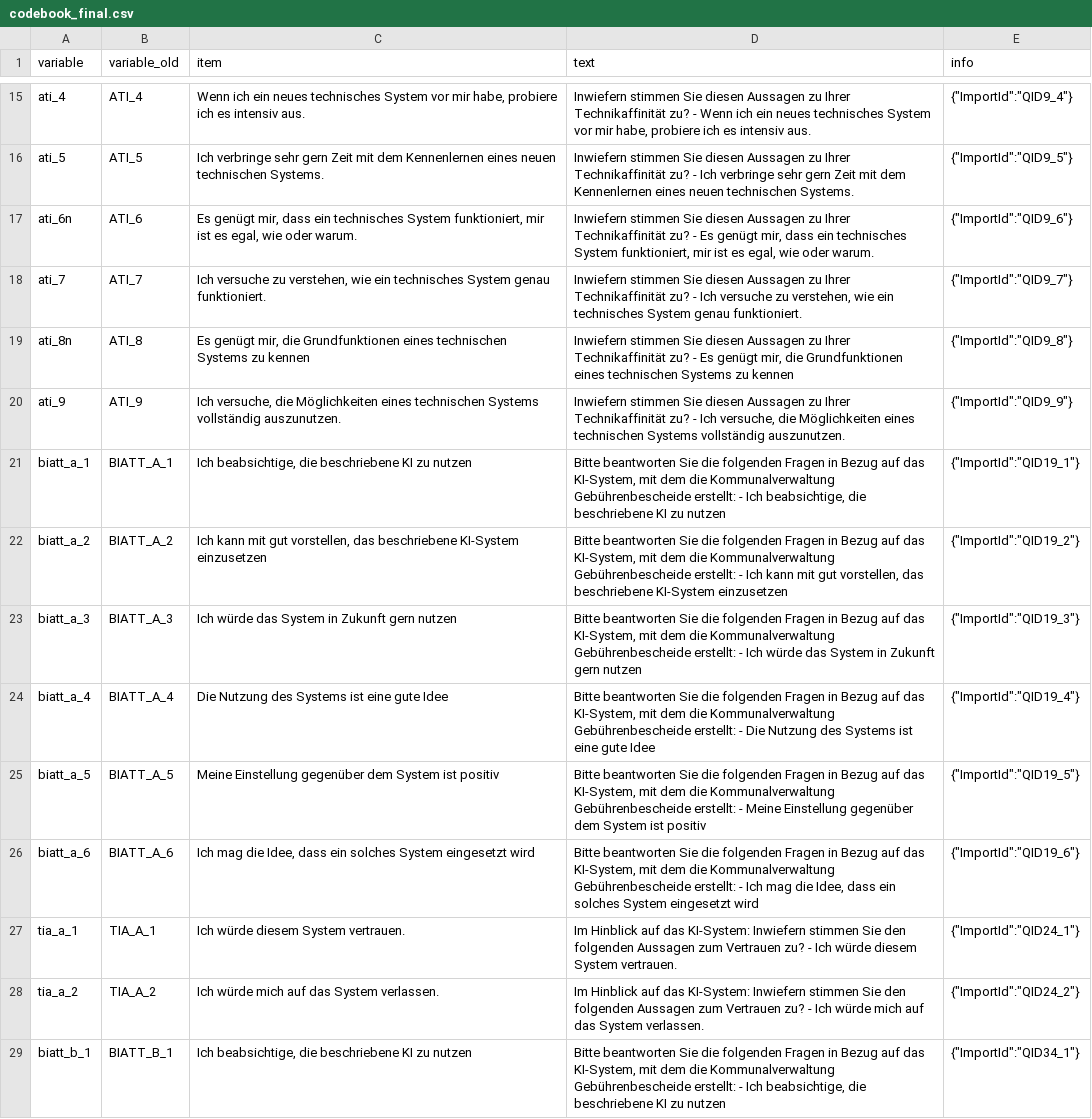
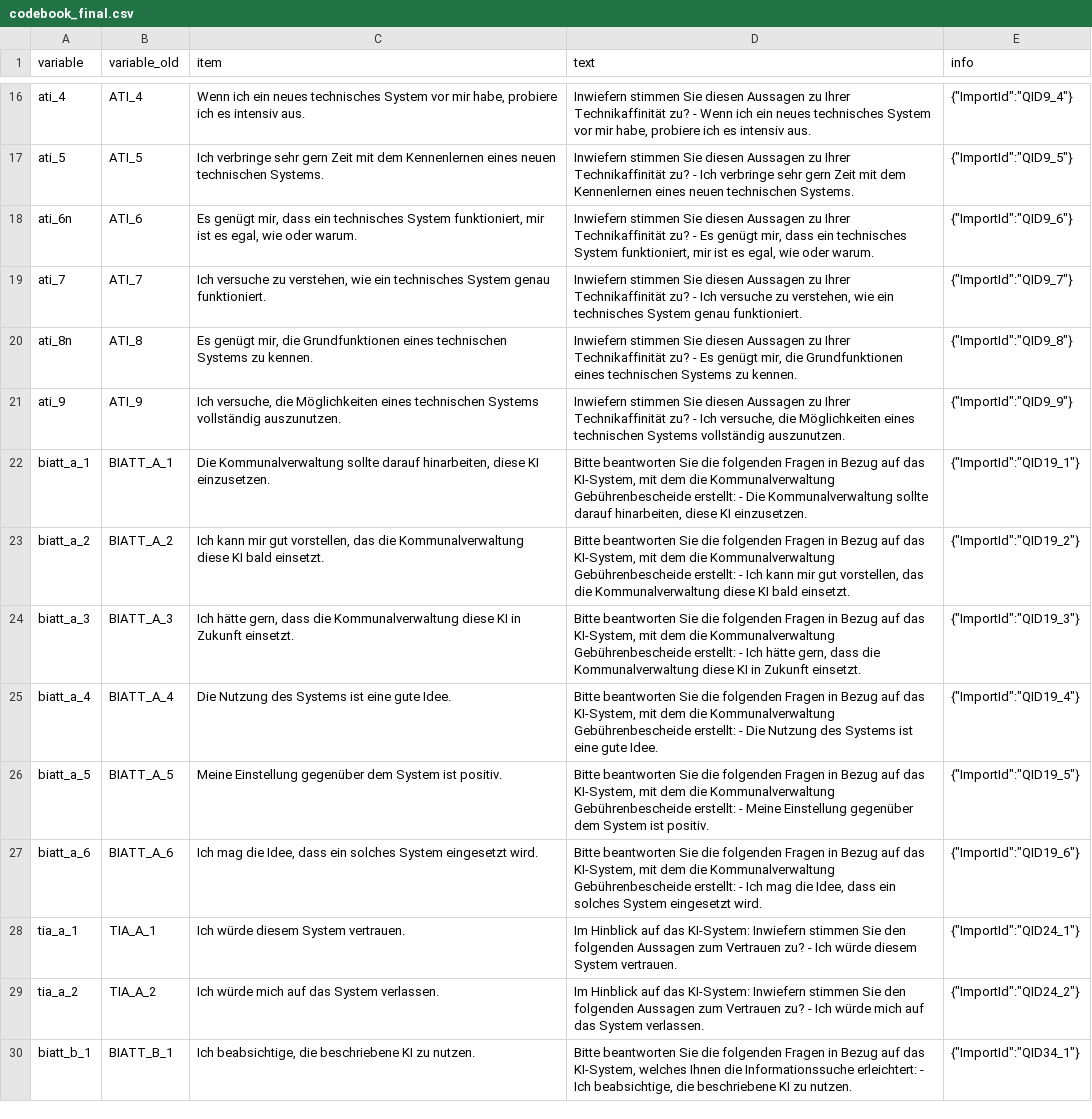
Before and after one commit to rwth-comm/WS2425Gruppe1, a CSV file: data/codebook_final.csv, drawn as a sheet; only a part is shown, gaps mark what is left out; the diff covers the shown part only.

```diff
--- a/data/codebook_final.csv
+++ b/data/codebook_final.csv
@@ -18,12 +19,12 @@ ati_6n;ATI_6;Es genügt mir, dass ein technisches System funktioniert, mir ist e
 ati_7;ATI_7;Ich versuche zu verstehen, wie ein technisches System genau funktioniert.;Inwiefern stimmen Sie diesen Aussagen zu Ihrer Technikaffinität zu? - Ich versuche zu verstehen, wie ein technisches System genau funktioniert.;"{""ImportId"":""QID9_7""}"
-ati_8n;ATI_8;Es genügt mir, die Grundfunktionen eines technischen Systems zu kennen;Inwiefern stimmen Sie diesen Aussagen zu Ihrer Technikaffinität zu? - Es genügt mir, die Grundfunktionen eines technischen Systems zu kennen;"{""ImportId"":""QID9_8""}"
+ati_8n;ATI_8;Es genügt mir, die Grundfunktionen eines technischen Systems zu kennen.;Inwiefern stimmen Sie diesen Aussagen zu Ihrer Technikaffinität zu? - Es genügt mir, die Grundfunktionen eines technischen Systems zu kennen.;"{""ImportId"":""QID9_8""}"
 ati_9;ATI_9;Ich versuche, die Möglichkeiten eines technischen Systems vollständig auszunutzen.;Inwiefern stimmen Sie diesen Aussagen zu Ihrer Technikaffinität zu? - Ich versuche, die Möglichkeiten eines technischen Systems vollständig auszunutzen.;"{""ImportId"":""QID9_9""}"
-biatt_a_1;BIATT_A_1;Ich beabsichtige, die beschriebene KI zu nutzen;Bitte beantworten Sie die folgenden Fragen in Bezug auf das KI-System, mit dem die Kommunalverwaltung Gebührenbescheide erstellt: - Ich beabsichtige, die beschriebene KI zu nutzen;"{""ImportId"":""QID19_1""}"
-biatt_a_2;BIATT_A_2;Ich kann mit gut vorstellen, das beschriebene KI-System einzusetzen;Bitte beantworten Sie die folgenden Fragen in Bezug auf das KI-System, mit dem die Kommunalverwaltung Gebührenbescheide erstellt: - Ich kann mit gut vorstellen, das beschriebene KI-System einzusetzen;"{""ImportId"":""QID19_2""}"
-biatt_a_3;BIATT_A_3;Ich würde das System in Zukunft gern nutzen;Bitte beantworten Sie die folgenden Fragen in Bezug auf das KI-System, mit dem die Kommunalverwaltung Gebührenbescheide erstellt: - Ich würde das System in Zukunft gern nutzen;"{""ImportId"":""QID19_3""}"
-biatt_a_4;BIATT_A_4;Die Nutzung des Systems ist eine gute Idee;Bitte beantworten Sie die folgenden Fragen in Bezug auf das KI-System, mit dem die Kommunalverwaltung Gebührenbescheide erstellt: - Die Nutzung des Systems ist eine gute Idee;"{""ImportId"":""QID19_4""}"
-biatt_a_5;BIATT_A_5;Meine Einstellung gegenüber dem System ist positiv;Bitte beantworten Sie die folgenden Fragen in Bezug auf das KI-System, mit dem die Kommunalverwaltung Gebührenbescheide erstellt: - Meine Einstellung gegenüber dem System ist positiv;"{""ImportId"":""QID19_5""}"
-biatt_a_6;BIATT_A_6;Ich mag die Idee, dass ein solches System eingesetzt wird;Bitte beantworten Sie die folgenden Fragen in Bezug auf das KI-System, mit dem die Kommunalverwaltung Gebührenbescheide erstellt: - Ich mag die Idee, dass ein solches System eingesetzt wird;"{""ImportId"":""QID19_6""}"
+biatt_a_1;BIATT_A_1;Die Kommunalverwaltung sollte darauf hinarbeiten, diese KI einzusetzen.;Bitte beantworten Sie die folgenden Fragen in Bezug auf das KI-System, mit dem die Kommunalverwaltung Gebührenbescheide erstellt: - Die Kommunalverwaltung sollte darauf hinarbeiten, diese KI einzusetzen.;"{""ImportId"":""QID19_1""}"
+biatt_a_2;BIATT_A_2;Ich kann mir gut vorstellen, das die Kommunalverwaltung diese KI bald einsetzt.;Bitte beantworten Sie die folgenden Fragen in Bezug auf das KI-System, mit dem die Kommunalverwaltung Gebührenbescheide erstellt: - Ich kann mir gut vorstellen, das die Kommunalverwaltung diese KI bald einsetzt.;"{""ImportId"":""QID19_2""}"
+biatt_a_3;BIATT_A_3;Ich hätte gern, dass die Kommunalverwaltung diese KI in Zukunft einsetzt.;Bitte beantworten Sie die folgenden Fragen in Bezug auf das KI-System, mit dem die Kommunalverwaltung Gebührenbescheide erstellt: - Ich hätte gern, dass die Kommunalverwaltung diese KI in Zukunft einsetzt.;"{""ImportId"":""QID19_3""}"
+biatt_a_4;BIATT_A_4;Die Nutzung des Systems ist eine gute Idee.;Bitte beantworten Sie die folgenden Fragen in Bezug auf das KI-System, mit dem die Kommunalverwaltung Gebührenbescheide erstellt: - Die Nutzung des Systems ist eine gute Idee.;"{""ImportId"":""QID19_4""}"
+biatt_a_5;BIATT_A_5;Meine Einstellung gegenüber dem System ist positiv.;Bitte beantworten Sie die folgenden Fragen in Bezug auf das KI-System, mit dem die Kommunalverwaltung Gebührenbescheide erstellt: - Meine Einstellung gegenüber dem System ist positiv.;"{""ImportId"":""QID19_5""}"
+biatt_a_6;BIATT_A_6;Ich mag die Idee, dass ein solches System eingesetzt wird.;Bitte beantworten Sie die folgenden Fragen in Bezug auf das KI-System, mit dem die Kommunalverwaltung Gebührenbescheide erstellt: - Ich mag die Idee, dass ein solches System eingesetzt wird.;"{""ImportId"":""QID19_6""}"
 tia_a_1;TIA_A_1;Ich würde diesem System vertrauen.;Im Hinblick auf das KI-System: Inwiefern stimmen Sie den folgenden Aussagen zum Vertrauen zu? - Ich würde diesem System vertrauen.;"{""ImportId"":""QID24_1""}"
 tia_a_2;TIA_A_2;Ich würde mich auf das System verlassen.;Im Hinblick auf das KI-System: Inwiefern stimmen Sie den folgenden Aussagen zum Vertrauen zu? - Ich würde mich auf das System verlassen.;"{""ImportId"":""QID24_2""}"
-biatt_b_1;BIATT_B_1;Ich beabsichtige, die beschriebene KI zu nutzen;Bitte beantworten Sie die folgenden Fragen in Bezug auf das KI-System, mit dem die Kommunalverwaltung Gebührenbescheide erstellt: - Ich beabsichtige, die beschriebene KI zu nutzen;"{""ImportId"":""QID34_1""}"
+biatt_b_1;BIATT_B_1;Ich beabsichtige, die beschriebene KI zu nutzen.;Bitte beantworten Sie die folgenden Fragen in Bezug auf das KI-System, welches Ihnen die Informationssuche erleichtert: - Ich beabsichtige, die beschriebene KI zu nutzen.;"{""ImportId"":""QID34_1""}"
```
Also changed, not shown: 2 added rows and 28 edited cells elsewhere in this file, data/codebook.csv, 5 other files.
